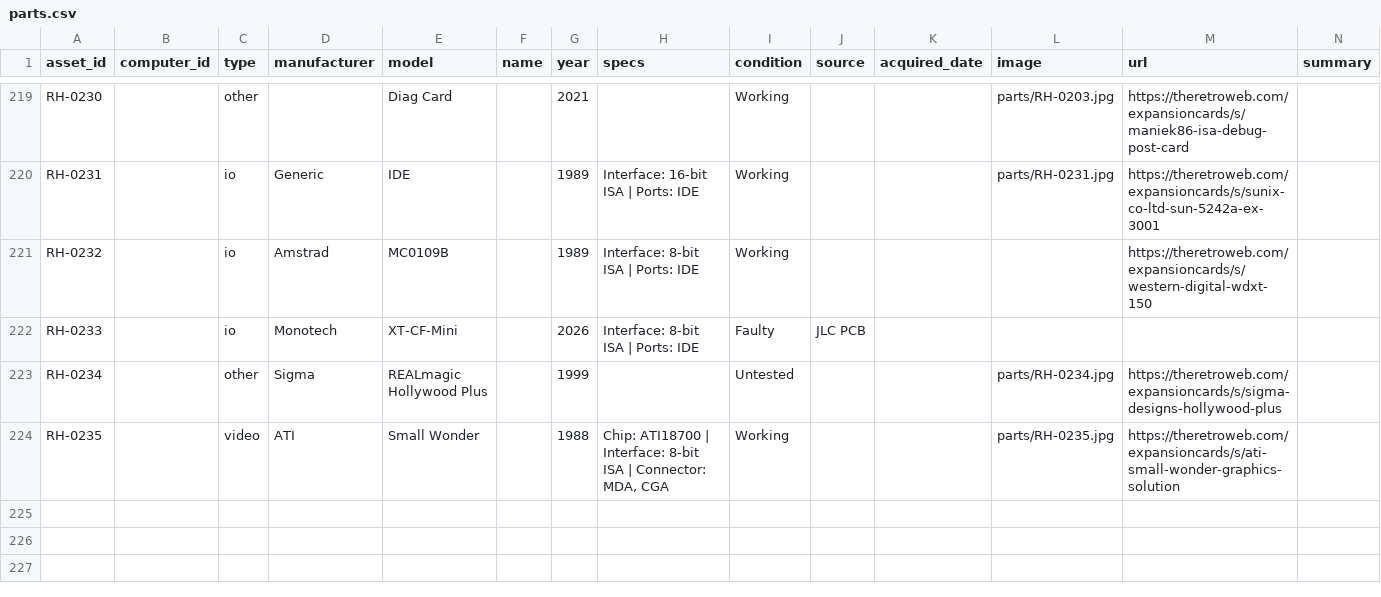
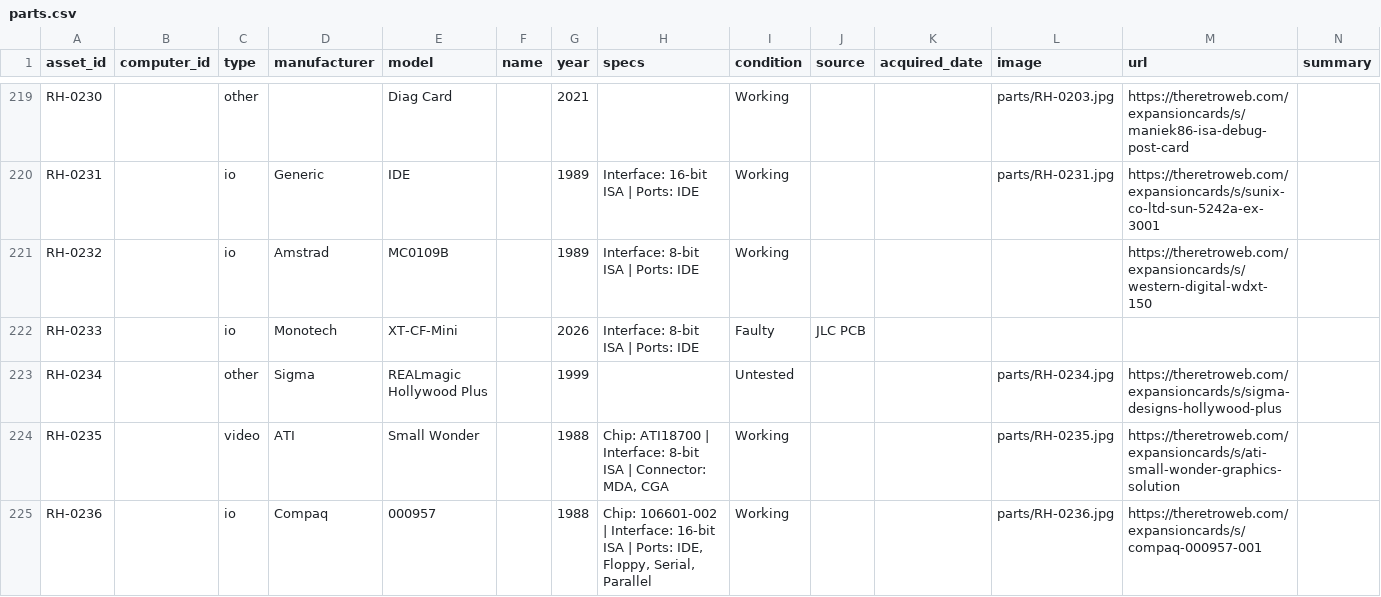
Before and after one commit to hmerrett/retro-hardware-database, a CSV file: data/parts.csv, drawn as a sheet; only a part is shown, gaps mark what is left out; rows hold the shown columns only; the diff names each change by its address in the sheet, - before the commit and + after, or states it on an @@ line.

```diff
--- a/data/parts.csv
+++ b/data/parts.csv
+row 225: RH-0236 |  | io | Compaq | 000957 |  | 1988 | Chip: 106601-002 | Interface: 16-bit ISA | Ports: IDE, Floppy, Serial, Parallel | Working |  |  | parts/RH-0236.jpg | https://theretroweb.com/expansioncards/s/compaq-000957-001
```
Also changed, not shown: 1 other file.
